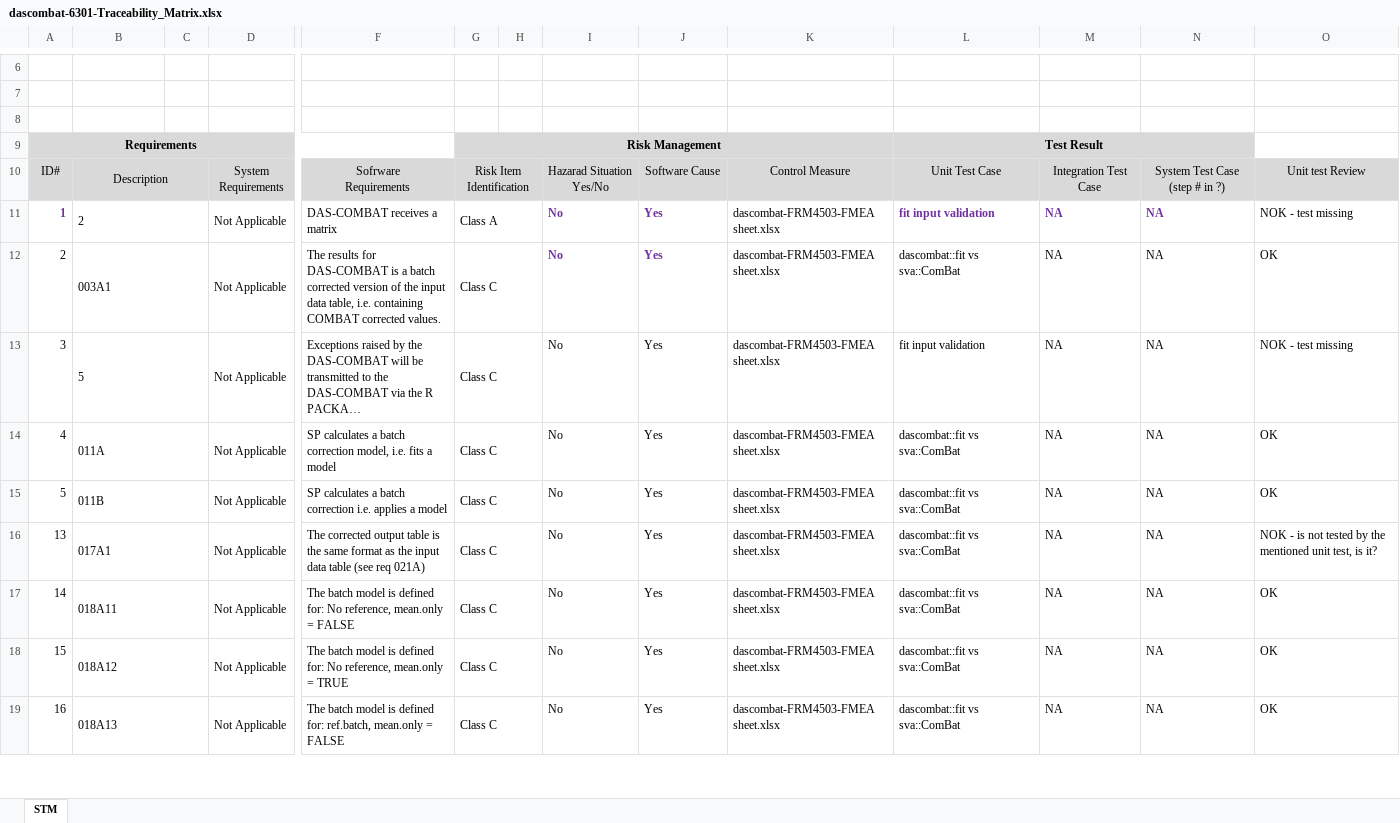
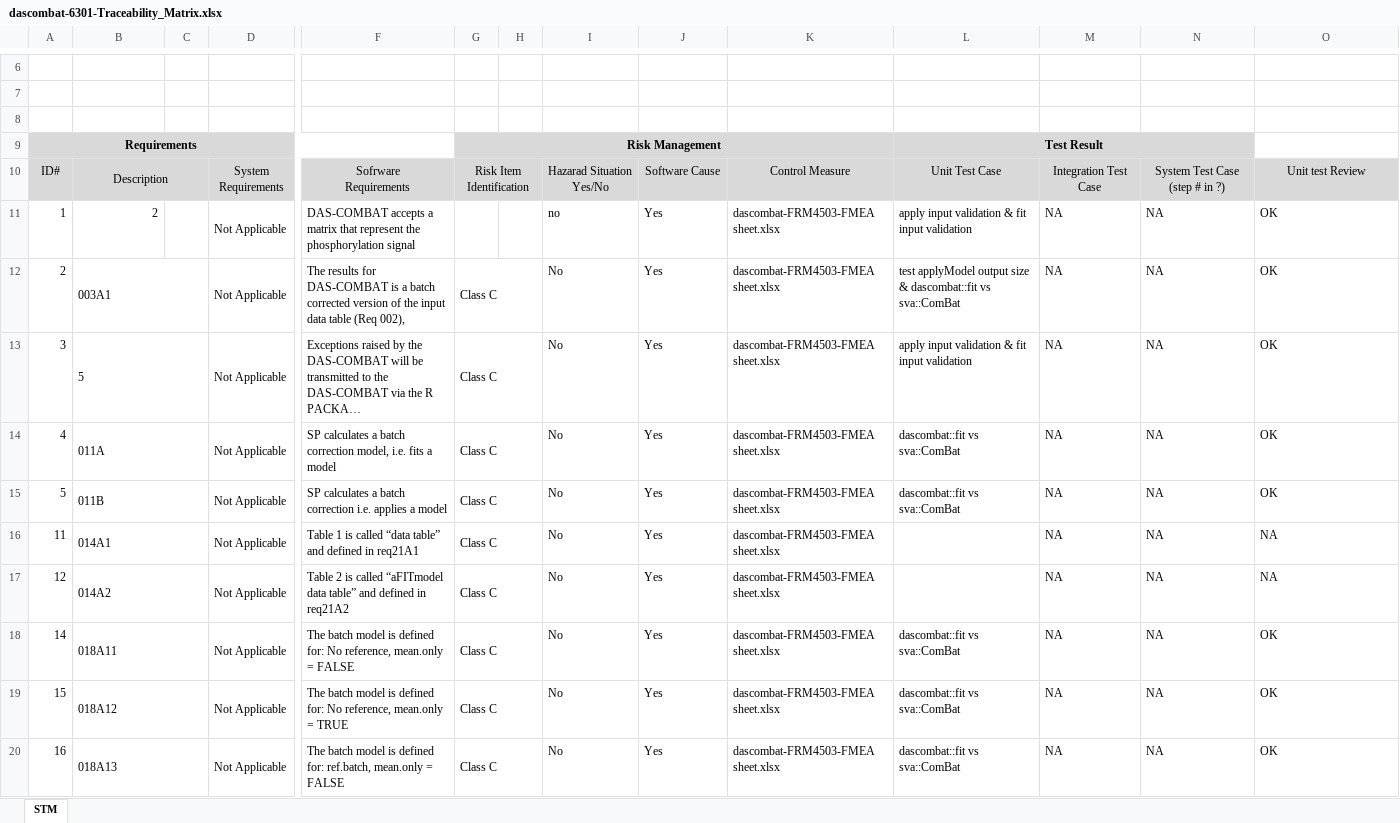
Before and after one commit to pamgene/dascombat, an Excel workbook: doc/01-software planning/dascombat-6301-Traceability_Matrix.xlsx, sheet STM, drawn as a sheet; only a part is shown, gaps mark what is left out; long unchanged cells end in …; values as stored, in another font and other column widths than the file's, no borders; charts and pictures not drawn; removed rows and columns are numbered as before the commit, all else as after; rows hold the shown columns only; the diff covers the shown part only; the diff names each change by its address in the sheet, - before the commit and + after, or states it on an @@ line.

Commit message:
updated traceability and requirements

```diff
--- a/doc/01-software planning/dascombat-6301-Traceability_Matrix.xlsx (sheet STM)
+++ b/doc/01-software planning/dascombat-6301-Traceability_Matrix.xlsx (sheet STM)
@@ A11 bold: on → off, text colour: #7030A0 → black @@
-B11 alignment: left
+B11 alignment: right
-B11:C11 merged
-F11: DAS-COMBAT receives a matrix
+F11: DAS-COMBAT accepts a matrix that represent the phosphorylation signal
-G11: Class A
+G11: (empty)
-G11:H11 merged
-I11: No
+I11: no
@@ I11:J12 bold: on → off, text colour: #7030A0 → black @@
-L11: fit input validation
+L11: apply input validation & fit input validation
@@ L11:N11 bold: on → off, text colour: #7030A0 → black @@
-O11: NOK - test missing
+O11: OK
-F12: …input data table, i.e. containing COMBAT corrected values.
+F12: …input data table (Req 002),
-L12: dascombat::fit vs sva::ComBat
+L12: test applyModel output size & dascombat::fit vs sva::ComBat
-L13: fit input validation
+L13: apply input validation & fit input validation
-O13: NOK - test missing
+O13: OK
-A16: 13
+A16: 11
-B16: 017A1
+B16: 014A1
-F16: The corrected output table is the same format as the input data table (see req 021A)
+F16: Table 1 is called “data table” and defined in req21A1
-L16: dascombat::fit vs sva::ComBat
+L16: (empty)
-O16: NOK - is not tested by the mentioned unit test, is it?
+O16: NA
+row 17: 12 | 014A2 |  | Not Applicable | Table 2 is called “aFITmodel data table” and defined in req21A2 | Class C |  | No | Yes | dascombat-FRM4503-FMEA sheet.xlsx |  | NA | NA | NA
```
Also changed, not shown: 1 added row, 5 edited cells and cell formats elsewhere in this sheet, charts or pictures, 1 other file.
